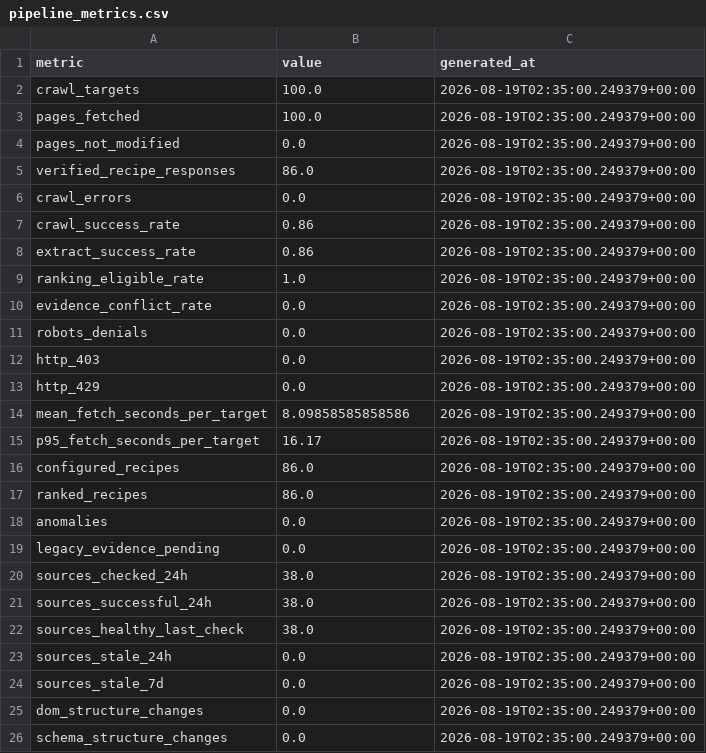
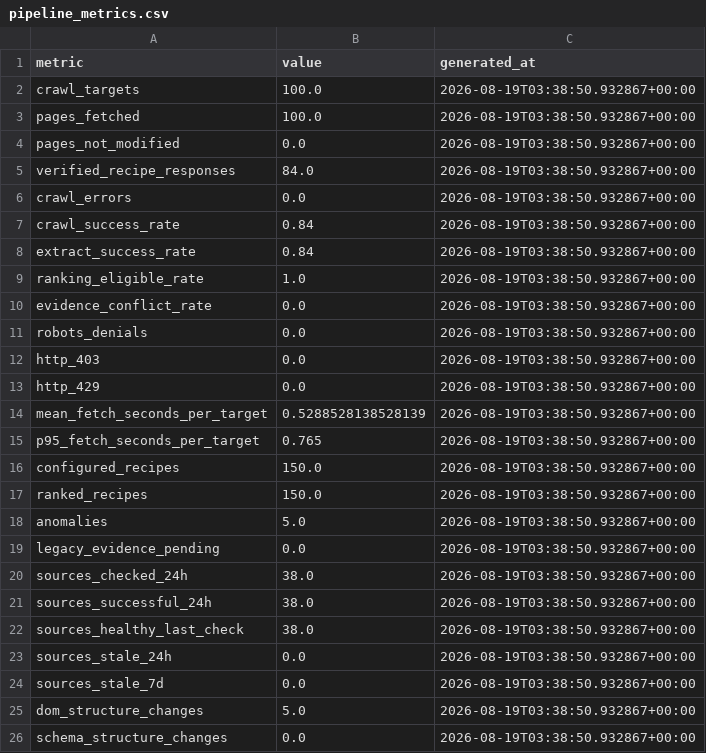
Before and after one commit to Chaseagle96/Air-Fryer-Recipes, a CSV file: verticals/slow_cooker/output/pipeline_metrics.csv, drawn as a sheet.

```diff
--- a/verticals/slow_cooker/output/pipeline_metrics.csv
+++ b/verticals/slow_cooker/output/pipeline_metrics.csv
@@ -1,26 +1,26 @@
 metric,value,generated_at
-crawl_targets,100.0,2026-08-19T02:35:00.249379+00:00
-pages_fetched,100.0,2026-08-19T02:35:00.249379+00:00
-pages_not_modified,0.0,2026-08-19T02:35:00.249379+00:00
-verified_recipe_responses,86.0,2026-08-19T02:35:00.249379+00:00
-crawl_errors,0.0,2026-08-19T02:35:00.249379+00:00
-crawl_success_rate,0.86,2026-08-19T02:35:00.249379+00:00
-extract_success_rate,0.86,2026-08-19T02:35:00.249379+00:00
-ranking_eligible_rate,1.0,2026-08-19T02:35:00.249379+00:00
-evidence_conflict_rate,0.0,2026-08-19T02:35:00.249379+00:00
-robots_denials,0.0,2026-08-19T02:35:00.249379+00:00
-http_403,0.0,2026-08-19T02:35:00.249379+00:00
-http_429,0.0,2026-08-19T02:35:00.249379+00:00
-mean_fetch_seconds_per_target,8.09858585858586,2026-08-19T02:35:00.249379+00:00
-p95_fetch_seconds_per_target,16.17,2026-08-19T02:35:00.249379+00:00
-configured_recipes,86.0,2026-08-19T02:35:00.249379+00:00
-ranked_recipes,86.0,2026-08-19T02:35:00.249379+00:00
-anomalies,0.0,2026-08-19T02:35:00.249379+00:00
-legacy_evidence_pending,0.0,2026-08-19T02:35:00.249379+00:00
-sources_checked_24h,38.0,2026-08-19T02:35:00.249379+00:00
-sources_successful_24h,38.0,2026-08-19T02:35:00.249379+00:00
-sources_healthy_last_check,38.0,2026-08-19T02:35:00.249379+00:00
-sources_stale_24h,0.0,2026-08-19T02:35:00.249379+00:00
-sources_stale_7d,0.0,2026-08-19T02:35:00.249379+00:00
-dom_structure_changes,0.0,2026-08-19T02:35:00.249379+00:00
-schema_structure_changes,0.0,2026-08-19T02:35:00.249379+00:00
+crawl_targets,100.0,2026-08-19T03:38:50.932867+00:00
+pages_fetched,100.0,2026-08-19T03:38:50.932867+00:00
+pages_not_modified,0.0,2026-08-19T03:38:50.932867+00:00
+verified_recipe_responses,84.0,2026-08-19T03:38:50.932867+00:00
+crawl_errors,0.0,2026-08-19T03:38:50.932867+00:00
+crawl_success_rate,0.84,2026-08-19T03:38:50.932867+00:00
+extract_success_rate,0.84,2026-08-19T03:38:50.932867+00:00
+ranking_eligible_rate,1.0,2026-08-19T03:38:50.932867+00:00
+evidence_conflict_rate,0.0,2026-08-19T03:38:50.932867+00:00
+robots_denials,0.0,2026-08-19T03:38:50.932867+00:00
+http_403,0.0,2026-08-19T03:38:50.932867+00:00
+http_429,0.0,2026-08-19T03:38:50.932867+00:00
+mean_fetch_seconds_per_target,0.5288528138528139,2026-08-19T03:38:50.932867+00:00
+p95_fetch_seconds_per_target,0.765,2026-08-19T03:38:50.932867+00:00
+configured_recipes,150.0,2026-08-19T03:38:50.932867+00:00
+ranked_recipes,150.0,2026-08-19T03:38:50.932867+00:00
+anomalies,5.0,2026-08-19T03:38:50.932867+00:00
+legacy_evidence_pending,0.0,2026-08-19T03:38:50.932867+00:00
+sources_checked_24h,38.0,2026-08-19T03:38:50.932867+00:00
+sources_successful_24h,38.0,2026-08-19T03:38:50.932867+00:00
+sources_healthy_last_check,38.0,2026-08-19T03:38:50.932867+00:00
+sources_stale_24h,0.0,2026-08-19T03:38:50.932867+00:00
+sources_stale_7d,0.0,2026-08-19T03:38:50.932867+00:00
+dom_structure_changes,5.0,2026-08-19T03:38:50.932867+00:00
+schema_structure_changes,0.0,2026-08-19T03:38:50.932867+00:00
```
Also changed, not shown: verticals/slow_cooker/output/publication_quality_gate.csv, verticals/slow_cooker/output/ranking_robustness.csv, 17 other files.
